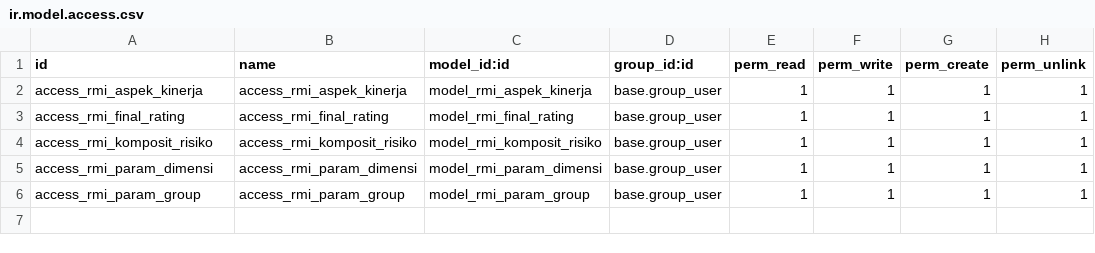
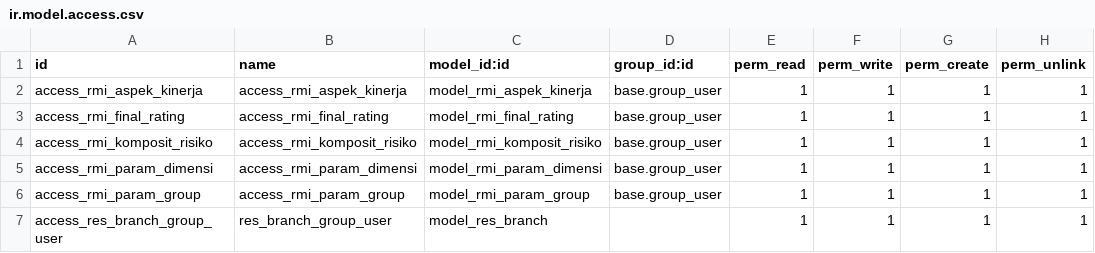
Before and after one commit to fansaiyan/rmi-survey-dev, a CSV file: rmi_survey/security/ir.model.access.csv, drawn as a sheet.

Commit message:
Add branch model and related views
Added a new 'res.branch' model to handle the company branches and associated necessary views and security settings. This includes a form view, a tree view, and a search view for the branches, along with the necessary model access settings in 'ir.model.access.csv'. The 'hr.employee' model has been extended to include a relationship with this new 'res.branch' model.

```diff
--- a/rmi_survey/security/ir.model.access.csv
+++ b/rmi_survey/security/ir.model.access.csv
@@ -6 +6,2 @@ access_rmi_param_dimensi,access_rmi_param_dimensi,model_rmi_param_dimensi,base.g
 access_rmi_param_group,access_rmi_param_group,model_rmi_param_group,base.group_user,1,1,1,1
+access_res_branch_group_user,res_branch_group_user,model_res_branch,,1,1,1,1
```
Also changed, not shown: 6 other files.
